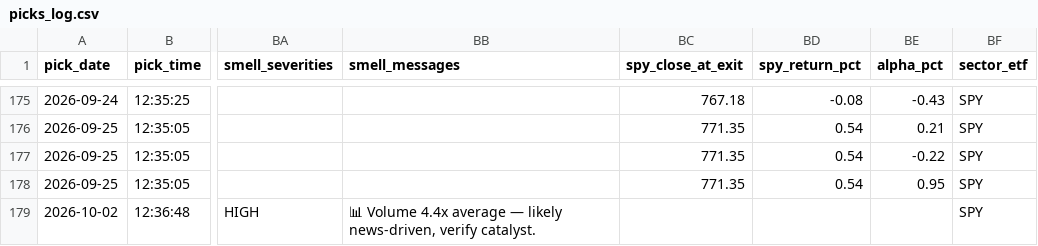
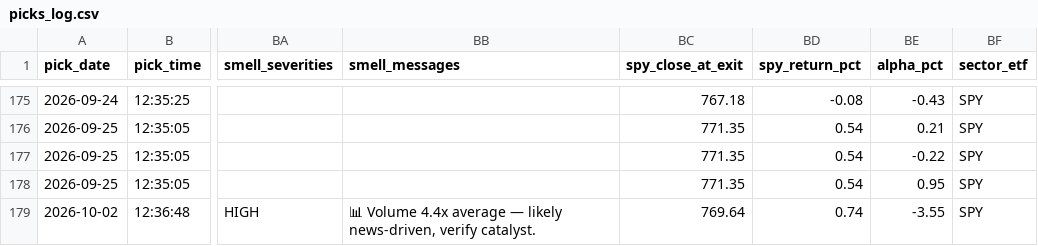
Before and after one commit to anjanneogi13/daily-stock-agent, a CSV file: data/picks_log.csv, drawn as a sheet; only a part is shown, gaps mark what is left out; the diff names each change by its address in the sheet, - before the commit and + after, or states it on an @@ line.

```diff
--- a/data/picks_log.csv
+++ b/data/picks_log.csv
-BC179 (spy_close_at_exit): (empty)
+BC179 (spy_close_at_exit): 769.64
-BD179 (spy_return_pct): (empty)
+BD179 (spy_return_pct): 0.74
-BE179 (alpha_pct): (empty)
+BE179 (alpha_pct): -3.55
```
Also changed, not shown: 3 other files.
